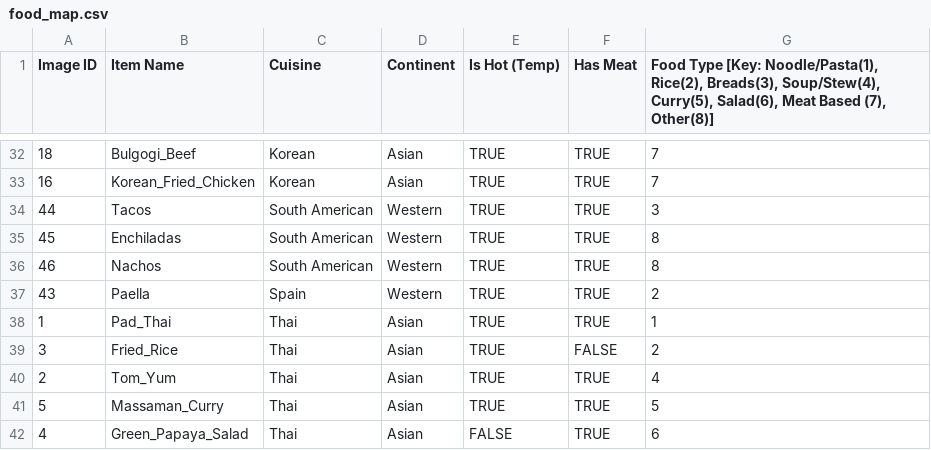
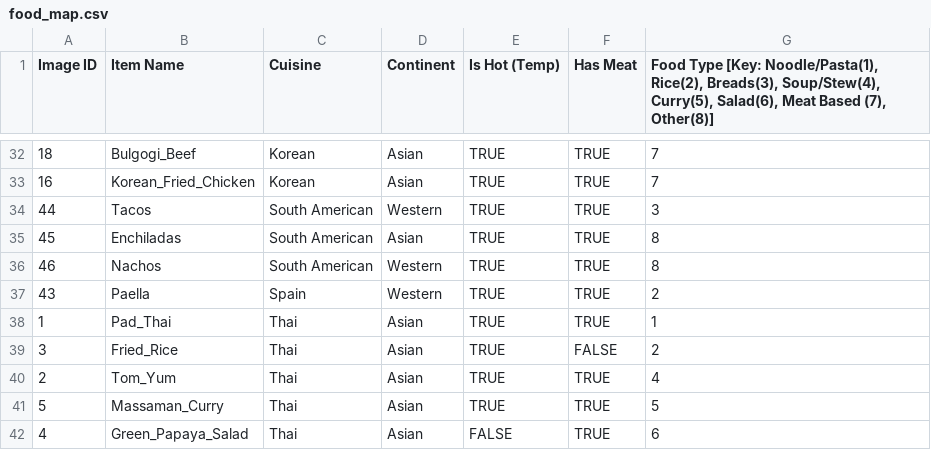
Before and after one commit to Zcondar/hackathon_project, a CSV file: food_map.csv, drawn as a sheet; only a part is shown, gaps mark what is left out.

Commit message:
change enchiladas to asian

```diff
--- a/food_map.csv
+++ b/food_map.csv
@@ -34,3 +34,3 @@ Image ID,Item Name,Cuisine,Continent,Is Hot (Temp),Has Meat,"Food Type [Key: Noo
 44,Tacos,South American,Western,TRUE,TRUE,3
-45,Enchiladas,South American,Western,TRUE,TRUE,8
+45,Enchiladas,South American,Asian,TRUE,TRUE,8
 46,Nachos,South American,Western,TRUE,TRUE,8
```
